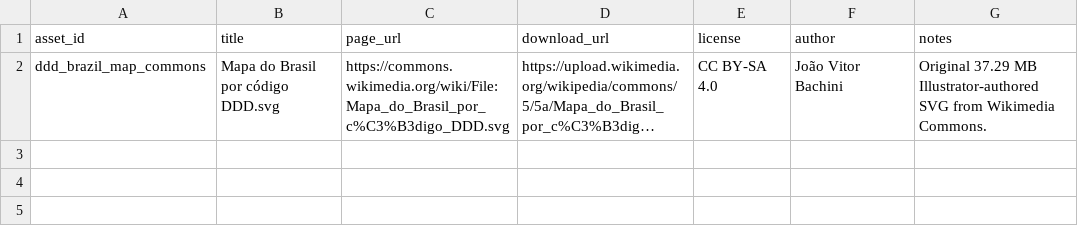
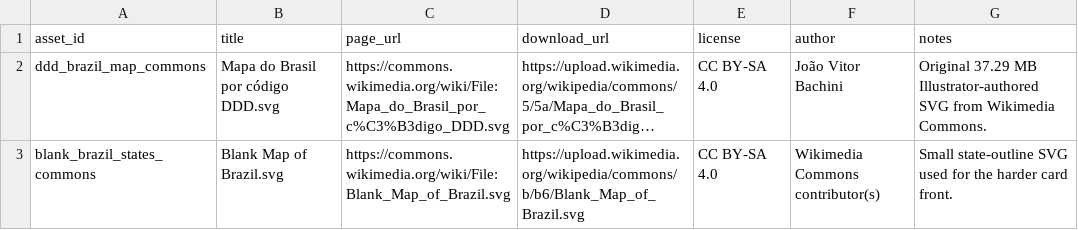
Before and after one commit to elvis-sik/brazil-ddd-codes, a CSV file: data/raw/map_asset_sources.csv, drawn as a sheet; long unchanged cells end in …; the diff names each change by its address in the sheet, - before the commit and + after, or states it on an @@ line.

Commit message:
Add Brazilian DDD note templates and deck builder

```diff
--- a/data/raw/map_asset_sources.csv
+++ b/data/raw/map_asset_sources.csv
+row 3: blank_brazil_states_commons | Blank Map of Brazil.svg | https://commons.wikimedia.org/wiki/File:Blank_Map_of_Brazil.svg | https://upload.wikimedia.org/wikipedia/commons/b/b6/Blank_Map_of_Brazil.svg | CC BY-SA 4.0 | Wikimedia Commons contributor(s) | Small state-outline SVG used for the harder card front.
```
Also changed, not shown: 6 other files.
